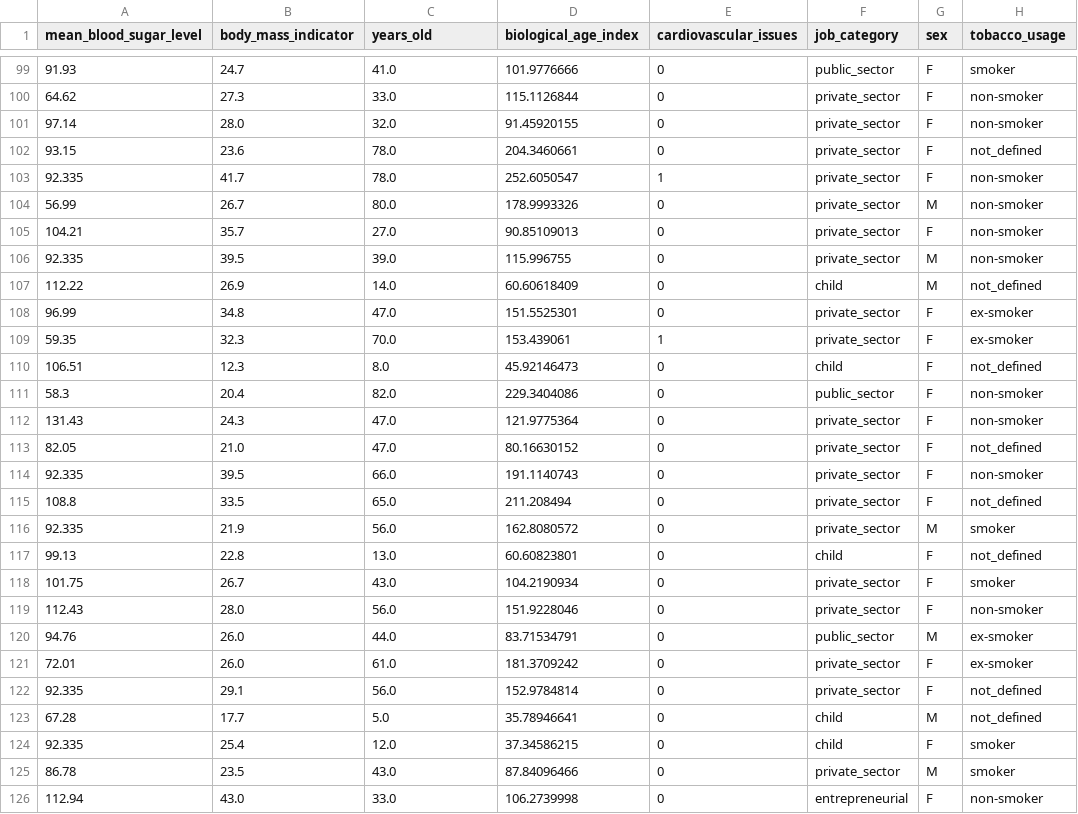
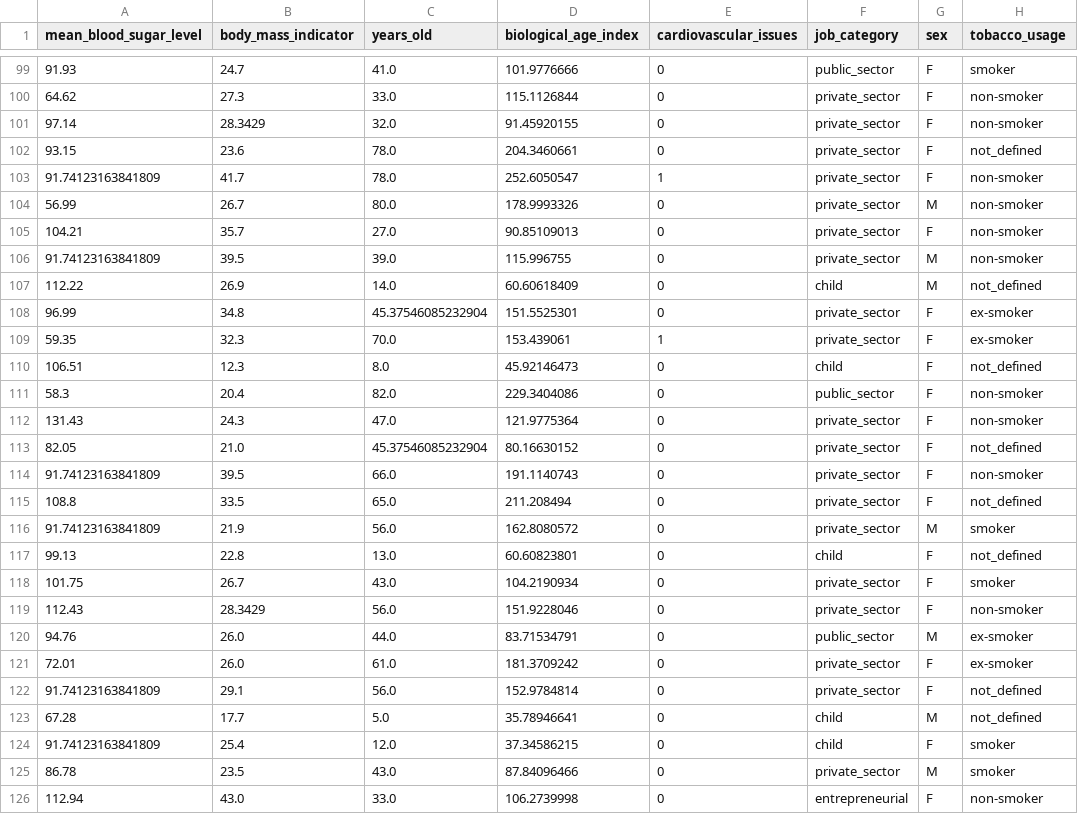
Before and after one commit to iuniod/IA, a CSV file: homework2/tema2_AVC/preprocessed_correlated_AVC_test.csv, drawn as a sheet; only a part is shown, gaps mark what is left out; the diff covers the shown part only; the diff names each change by its address in the sheet, - before the commit and + after, or states it on an @@ line.

```diff
--- a/homework2/tema2_AVC/preprocessed_correlated_AVC_test.csv
+++ b/homework2/tema2_AVC/preprocessed_correlated_AVC_test.csv
-B101 (body_mass_indicator): 28.0
+B101 (body_mass_indicator): 28.3429
-A103 (mean_blood_sugar_level): 92.335
+A103 (mean_blood_sugar_level): 91.74123163841809
-A106 (mean_blood_sugar_level): 92.335
+A106 (mean_blood_sugar_level): 91.74123163841809
-C108 (years_old): 47.0
+C108 (years_old): 45.37546085232904
-C113 (years_old): 47.0
+C113 (years_old): 45.37546085232904
-A114 (mean_blood_sugar_level): 92.335
+A114 (mean_blood_sugar_level): 91.74123163841809
-A116 (mean_blood_sugar_level): 92.335
+A116 (mean_blood_sugar_level): 91.74123163841809
-B119 (body_mass_indicator): 28.0
+B119 (body_mass_indicator): 28.3429
-A122 (mean_blood_sugar_level): 92.335
+A122 (mean_blood_sugar_level): 91.74123163841809
-A124 (mean_blood_sugar_level): 92.335
+A124 (mean_blood_sugar_level): 91.74123163841809
```
Also changed, not shown: 162 edited cells elsewhere in this file, homework2/tema2_AVC/preprocessed_missing_AVC_train.csv, homework2/tema2_AVC/preprocessed_outliers_AVC_test.csv, 48 other files.
